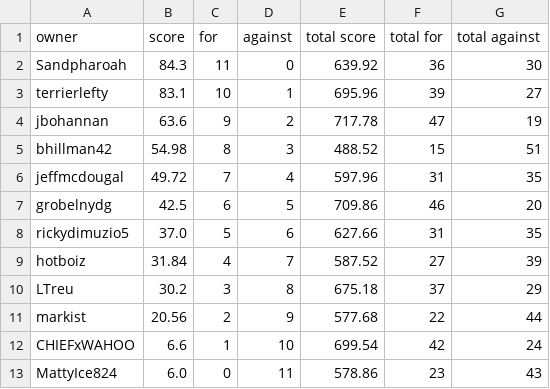
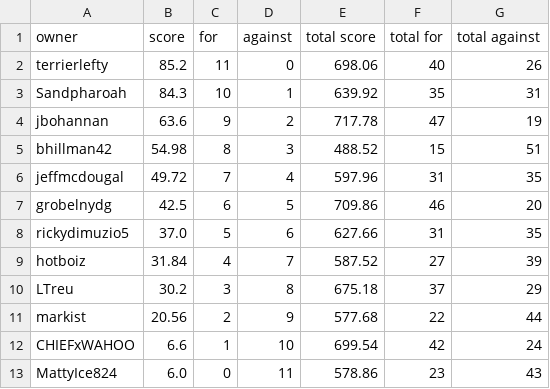
Before and after one commit to markis/backyard-brawl, a CSV file: data/week6.csv, drawn as a sheet.

```diff
--- a/data/week6.csv
+++ b/data/week6.csv
@@ -1,4 +1,4 @@
 owner,score,for,against,total score,total for,total against
-Sandpharoah,84.3,11,0,639.92,36,30
-terrierlefty,83.1,10,1,695.96,39,27
+terrierlefty,85.2,11,0,698.06,40,26
+Sandpharoah,84.3,10,1,639.92,35,31
 jbohannan,63.6,9,2,717.78,47,19
```
Also changed, not shown: data/total.csv.
